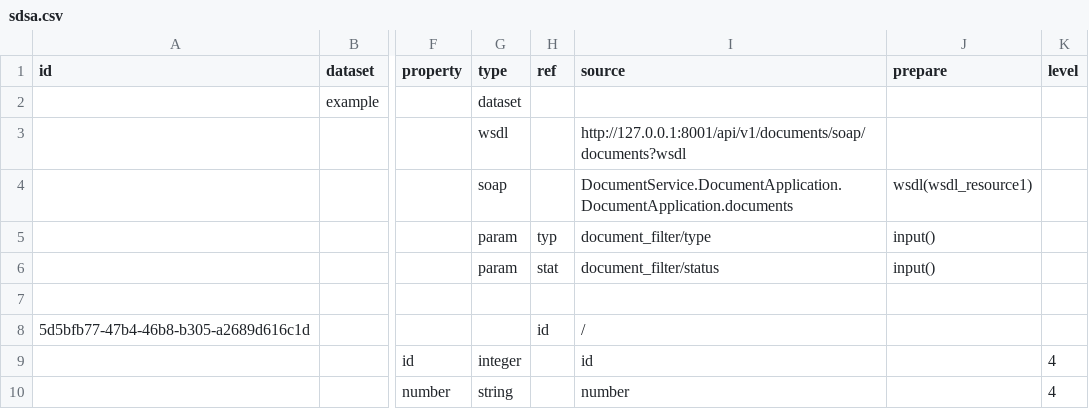
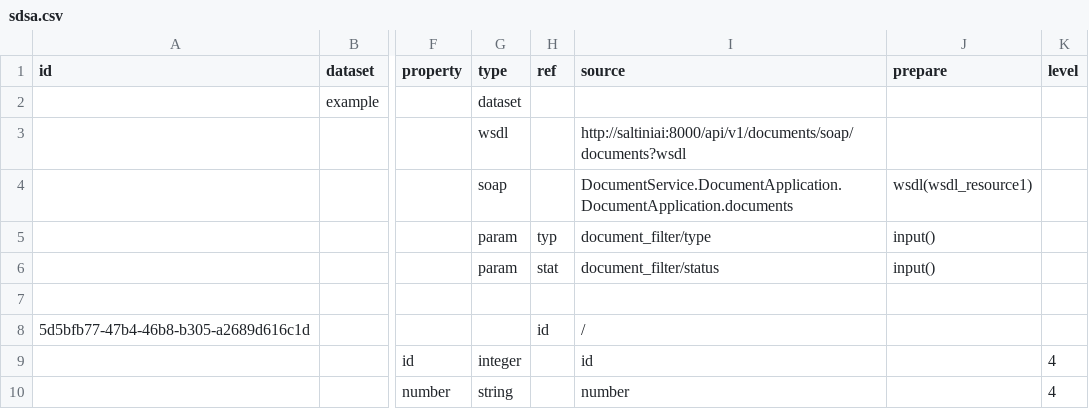
Before and after one commit to atviriduomenys/demo-saltiniai, a CSV file: manifest/datasets/gov/vssa/demo/wsdl/sdsa.csv, drawn as a sheet; only a part is shown, gaps mark what is left out; the diff names each change by its address in the sheet, - before the commit and + after, or states it on an @@ line.

Commit message:
Change WSDL resource URL from local to test server

```diff
--- a/manifest/datasets/gov/vssa/demo/wsdl/sdsa.csv
+++ b/manifest/datasets/gov/vssa/demo/wsdl/sdsa.csv
-I3 (source): http://127.0.0.1:8001/api/v1/documents/soap/documents?wsdl
+I3 (source): http://saltiniai:8000/api/v1/documents/soap/documents?wsdl
```
